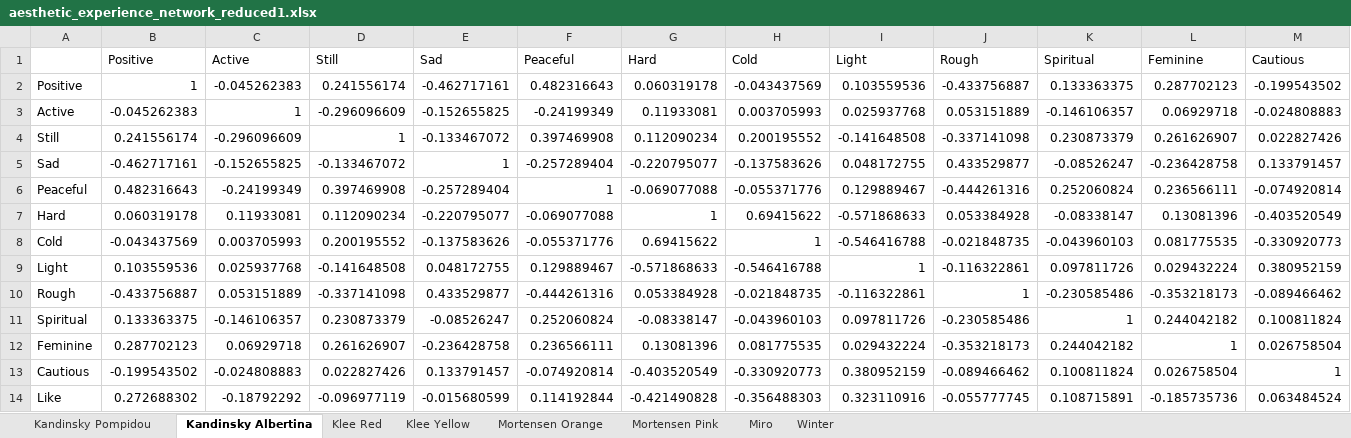
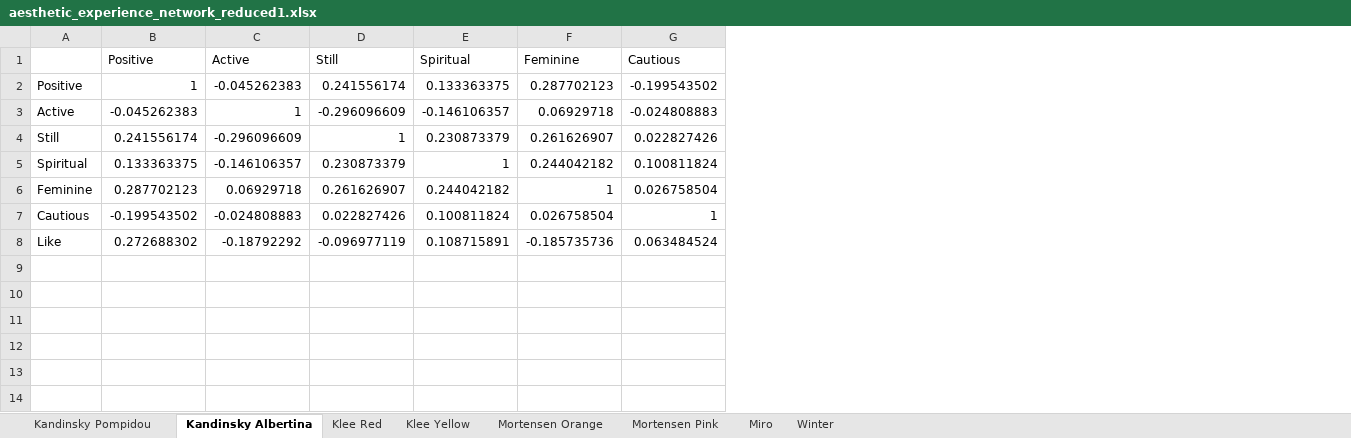
Before and after one commit to bertonfederico/AestheticExperienceNetwork, an Excel workbook: res/aesthetic_experience_network_reduced1.xlsx, sheet Kandinsky Albertina, drawn as a sheet; only a part is shown; values as stored, in another font and other column widths than the file's, no borders; rows hold the shown columns only; the diff names each change by its address in the sheet, - before the commit and + after, or states it on an @@ line.

```diff
--- a/res/aesthetic_experience_network_reduced1.xlsx (sheet Kandinsky Albertina)
+++ b/res/aesthetic_experience_network_reduced1.xlsx (sheet Kandinsky Albertina)
-column E (Sad), rows 2-4: -0.462717161 | -0.152655825 | -0.133467072; rows 11-14: -0.08526247 | -0.236428758 | 0.133791457 | -0.015680599
-column F (Peaceful), rows 2-4: 0.482316643 | -0.24199349 | 0.397469908; rows 11-14: 0.252060824 | 0.236566111 | -0.074920814 | 0.114192844
-column G (Hard), rows 2-4: 0.060319178 | 0.11933081 | 0.112090234; rows 11-14: -0.08338147 | 0.13081396 | -0.403520549 | -0.421490828
-column H (Cold), rows 2-4: -0.043437569 | 0.003705993 | 0.200195552; rows 11-14: -0.043960103 | 0.081775535 | -0.330920773 | -0.356488303
-column I (Light), rows 2-4: 0.103559536 | 0.025937768 | -0.141648508; rows 11-14: 0.097811726 | 0.029432224 | 0.380952159 | 0.323110916
-column J (Rough), rows 2-4: -0.433756887 | 0.053151889 | -0.337141098; rows 11-14: -0.230585486 | -0.353218173 | -0.089466462 | -0.055777745
-row 5: Sad | -0.462717161 | -0.152655825 | -0.133467072 | 1 | -0.257289404 | -0.220795077 | -0.137583626 | 0.048172755 | 0.433529877 | -0.08526247 | -0.236428758 | 0.133791457
-row 6: Peaceful | 0.482316643 | -0.24199349 | 0.397469908 | -0.257289404 | 1 | -0.069077088 | -0.055371776 | 0.129889467 | -0.444261316 | 0.252060824 | 0.236566111 | -0.074920814
-row 7: Hard | 0.060319178 | 0.11933081 | 0.112090234 | -0.220795077 | -0.069077088 | 1 | 0.69415622 | -0.571868633 | 0.053384928 | -0.08338147 | 0.13081396 | -0.403520549
-row 8: Cold | -0.043437569 | 0.003705993 | 0.200195552 | -0.137583626 | -0.055371776 | 0.69415622 | 1 | -0.546416788 | -0.021848735 | -0.043960103 | 0.081775535 | -0.330920773
-row 9: Light | 0.103559536 | 0.025937768 | -0.141648508 | 0.048172755 | 0.129889467 | -0.571868633 | -0.546416788 | 1 | -0.116322861 | 0.097811726 | 0.029432224 | 0.380952159
-row 10: Rough | -0.433756887 | 0.053151889 | -0.337141098 | 0.433529877 | -0.444261316 | 0.053384928 | -0.021848735 | -0.116322861 | 1 | -0.230585486 | -0.353218173 | -0.089466462
```
Also changed, not shown: sheet Kandinsky Pompidou, sheet Klee Yellow, sheet Mortensen Pink, sheet Winter, sheet Klee Red, sheet Miro, 1 more sheet, 1 other file.
